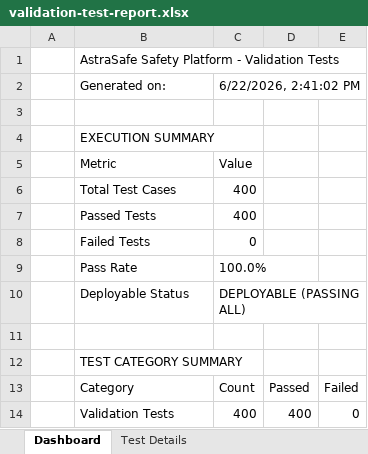
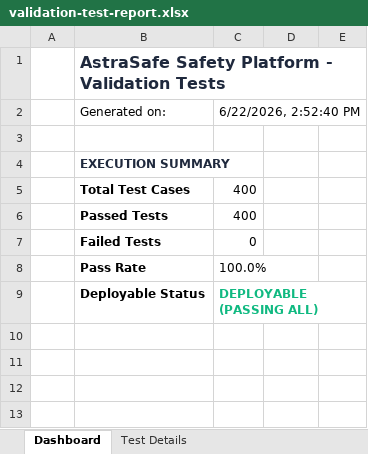
Before and after one commit to yuva2105/pdd-testing, an Excel workbook: dist-test/validation-test-report.xlsx, sheet Dashboard, drawn as a sheet; values as stored, in another font and other column widths than the file's, no borders; removed rows and columns are numbered as before the commit, all else as after; the diff names each change by its address in the sheet, - before the commit and + after, or states it on an @@ line.

```diff
--- a/dist-test/validation-test-report.xlsx (sheet Dashboard)
+++ b/dist-test/validation-test-report.xlsx (sheet Dashboard)
@@ B1 bold: off → on, text colour: black → #1F293D, text size: larger @@
-C2: 6/22/2026, 2:41:02 PM
+C2: 6/22/2026, 2:52:40 PM
@@ B4 bold: off → on, text colour: black → #1F293D @@
-row 5:  | Metric | Value
-B5:B8 bold: off
+B5:B8 bold: on
-B9:C9 bold: off
+B9:C9 bold: on
-C9 text colour: black
+C9 text colour: #10B981
-row 11: (empty)
-row 12:  | TEST CATEGORY SUMMARY
-row 13:  | Category | Count | Passed | Failed
-row 14:  | Validation Tests | 400 | 400 | 0
```
Also changed, not shown: sheet Test Details, dist-test/appium-android-report.xlsx, dist-test/deployment-test-report.xlsx, 17 other files.
